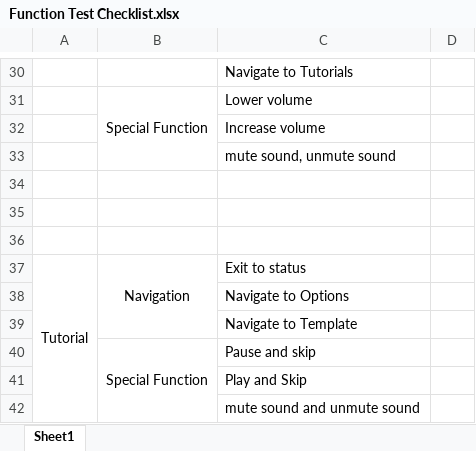
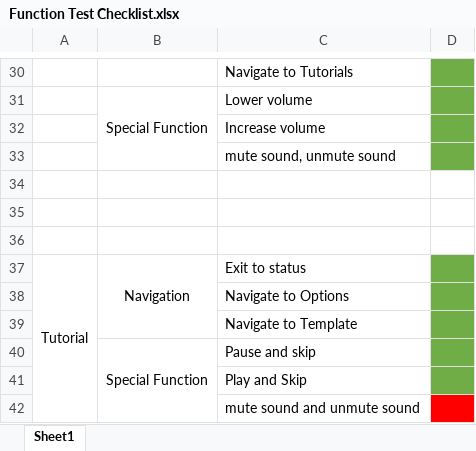
Before and after one commit to mellyonz/InteractiveMediaProject, an Excel workbook: Project Testing Plan/Function Test Checklist.xlsx, sheet Sheet1, drawn as a sheet; only a part is shown, gaps mark what is left out; values as stored, in another font and other column widths than the file's, no borders; the diff covers the shown part only; the diff names each change by its address in the sheet, - before the commit and + after, or states it on an @@ line.

```diff
--- a/Project Testing Plan/Function Test Checklist.xlsx (sheet Sheet1)
+++ b/Project Testing Plan/Function Test Checklist.xlsx (sheet Sheet1)
-D30:D33 fill: none
+D30:D33 fill: #70AD47
-D37:D41 fill: none
+D37:D41 fill: #70AD47
-D42 fill: none
+D42 fill: #FF0000
```
Also changed, not shown: 4 edited cells and cell formats elsewhere in this sheet, 19 other files.
